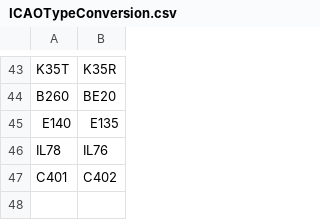
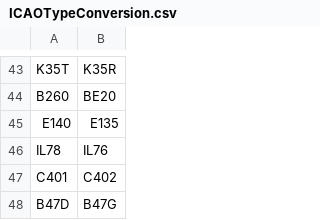
Before and after one commit to rikgale/ICAOList, a CSV file: ICAOTypeConversion.csv, drawn as a sheet; only a part is shown, gaps mark what is left out; the diff names each change by its address in the sheet, - before the commit and + after, or states it on an @@ line.

Commit message:
Update ICAOTypeConversion.csv

```diff
--- a/ICAOTypeConversion.csv
+++ b/ICAOTypeConversion.csv
+row 48: B47D | B47G
```
